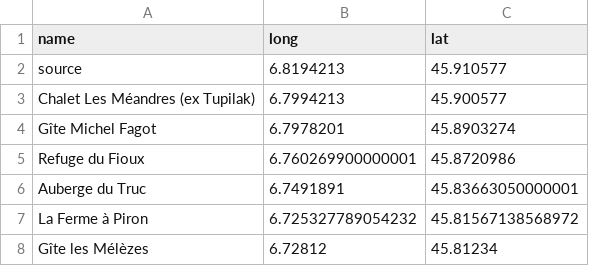
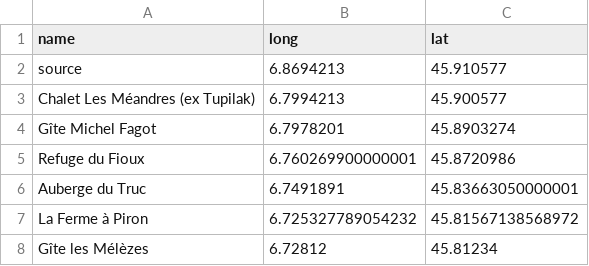
Before and after one commit to alessandrozocca/MO2024, a CSV file: assignment1/data/nodes.csv, drawn as a sheet; only a part is shown.

```diff
--- a/assignment1/data/nodes.csv
+++ b/assignment1/data/nodes.csv
@@ -1,3 +1,3 @@
 name,long,lat
-source,6.8194213,45.910577
+source,6.8694213,45.910577
 Chalet Les Méandres (ex Tupilak),6.7994213,45.900577
```
Also changed, not shown: assignment1/data/edges.csv.
